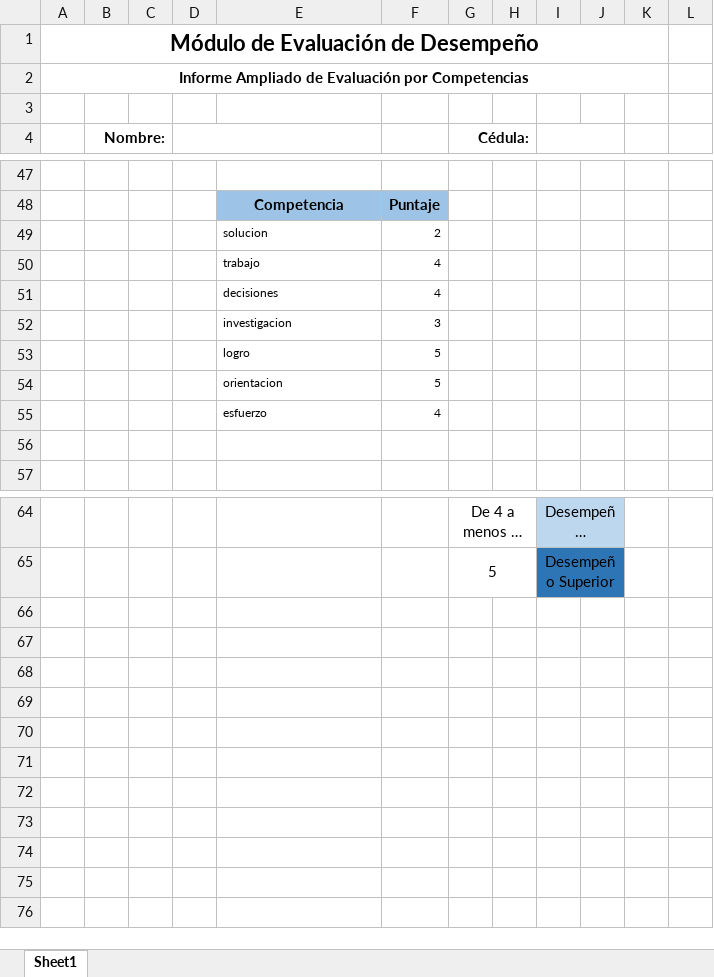
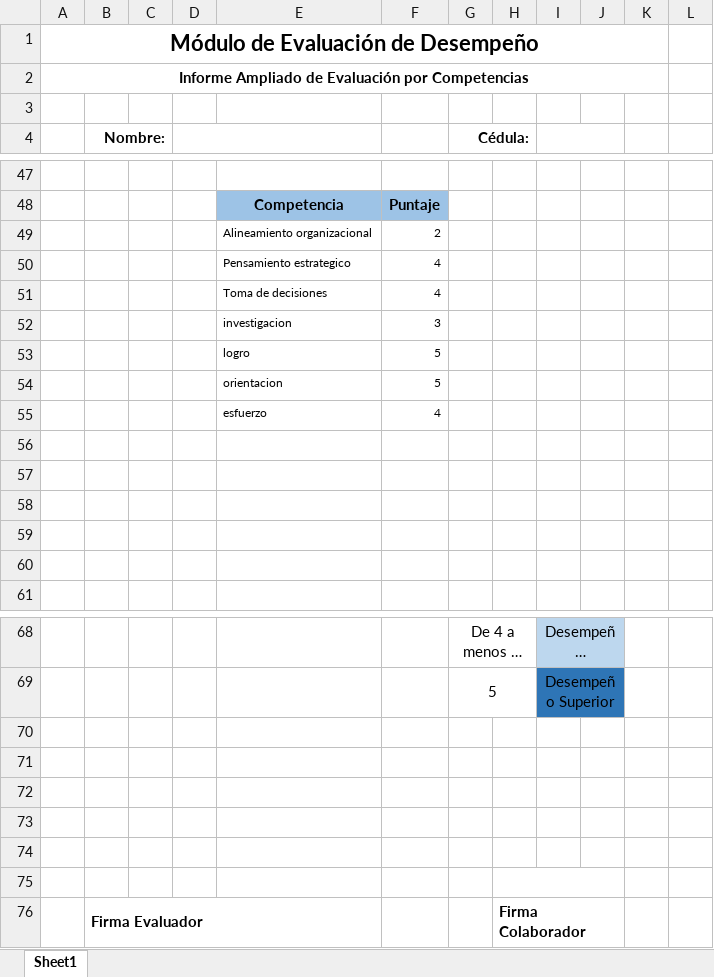
Before and after one commit to fquesada/uaca_carey, an Excel workbook: protected/modules/excel/templates/EvaluaciondeDesempenoTemplate2.xlsx, sheet Sheet1, drawn as a sheet; only a part is shown, gaps mark what is left out; long unchanged cells end in …; values as stored, in another font and other column widths than the file's, no borders; charts and pictures not drawn; the diff covers the shown part only; the diff names each change by its address in the sheet, - before the commit and + after, or states it on an @@ line.

```diff
--- a/protected/modules/excel/templates/EvaluaciondeDesempenoTemplate2.xlsx (sheet Sheet1)
+++ b/protected/modules/excel/templates/EvaluaciondeDesempenoTemplate2.xlsx (sheet Sheet1)
-E49: solucion
+E49: Alineamiento organizacional
-E50: trabajo
+E50: Pensamiento estrategico
-E51: decisiones
+E51: Toma de decisiones
+row 56: (empty)
+row 57: (empty)
+row 58: (empty)
+row 59: (empty)
+row 70: (empty)
+row 71: (empty)
+row 72: (empty)
+row 73: (empty)
+row 74: (empty)
+row 75: (empty)
+row 76:  | Firma Evaluador |  |  |  |  |  | Firma Colaborador
```
Also changed, not shown: 2 edited cells elsewhere in this sheet, charts or pictures, protected/modules/excel/templates/EvaluaciondeDesempenoTemplate.xlsx, 1 other file.
